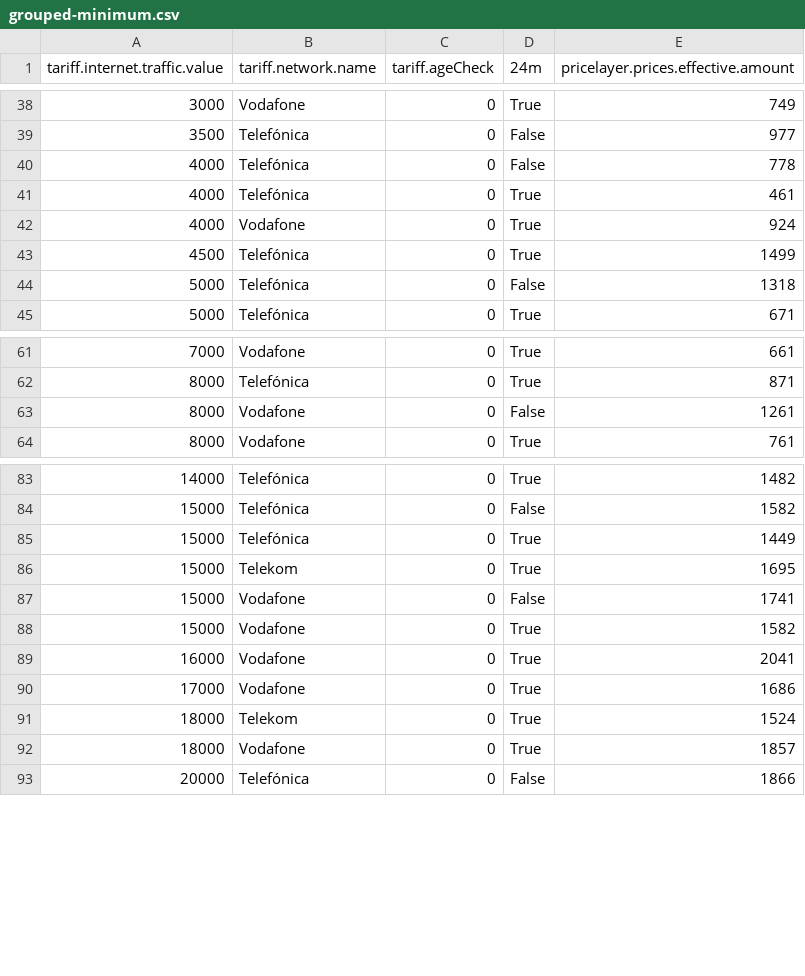
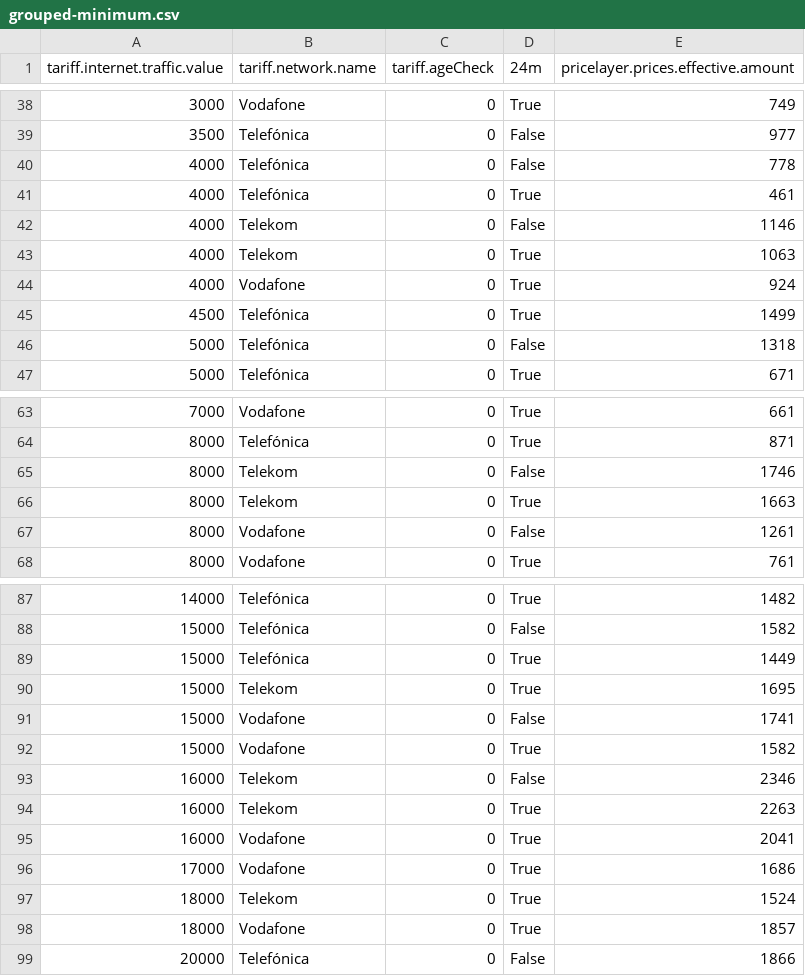
Before and after one commit to pcjedi/check24, a CSV file: grouped-minimum.csv, drawn as a sheet; only a part is shown, gaps mark what is left out; the diff names each change by its address in the sheet, - before the commit and + after, or states it on an @@ line.

```diff
--- a/grouped-minimum.csv
+++ b/grouped-minimum.csv
+row 42: 4000 | Telekom | 0 | False | 1146
+row 43: 4000 | Telekom | 0 | True | 1063
+row 65: 8000 | Telekom | 0 | False | 1746
+row 66: 8000 | Telekom | 0 | True | 1663
+row 93: 16000 | Telekom | 0 | False | 2346
+row 94: 16000 | Telekom | 0 | True | 2263
```
Also changed, not shown: rows-adjusted.csv, rows-simple.csv, 1 other file.
